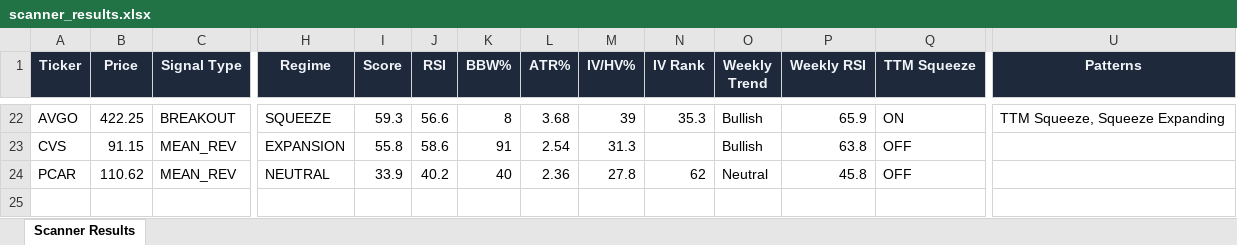
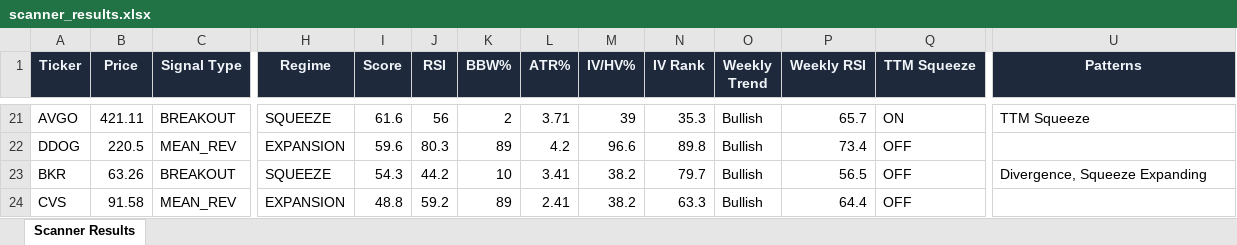
Before and after one commit to 6000rr4n/BM-screener, an Excel workbook: output/scanner_results.xlsx, sheet Scanner Results, drawn as a sheet; only a part is shown, gaps mark what is left out; values as stored, in another font and other column widths than the file's, no borders; removed rows and columns are numbered as before the commit, all else as after; rows hold the shown columns only; the diff covers the shown part only; the diff names each change by its address in the sheet, - before the commit and + after, or states it on an @@ line.

```diff
--- a/output/scanner_results.xlsx (sheet Scanner Results)
+++ b/output/scanner_results.xlsx (sheet Scanner Results)
-B21 (Price): 422.25
+B21 (Price): 421.11
-I21 (Score): 59.3
+I21 (Score): 61.6
-J21 (RSI): 56.6
+J21 (RSI): 56
-K21 (BBW%): 8
+K21 (BBW%): 2
-L21 (ATR%): 3.68
+L21 (ATR%): 3.71
-P21 (Weekly RSI): 65.9
+P21 (Weekly RSI): 65.7
-U21 (Patterns): TTM Squeeze, Squeeze Expanding
+U21 (Patterns): TTM Squeeze
+row 22: DDOG | 220.5 | MEAN_REV | EXPANSION | 59.6 | 80.3 | 89 | 4.2 | 96.6 | 89.8 | Bullish | 73.4 | OFF
+row 23: BKR | 63.26 | BREAKOUT | SQUEEZE | 54.3 | 44.2 | 10 | 3.41 | 38.2 | 79.7 | Bullish | 56.5 | OFF | Divergence, Squeeze Expanding
-B24 (Price): 91.15
+B24 (Price): 91.58
-I24 (Score): 55.8
+I24 (Score): 48.8
-J24 (RSI): 58.6
+J24 (RSI): 59.2
-K24 (BBW%): 91
+K24 (BBW%): 89
-L24 (ATR%): 2.54
+L24 (ATR%): 2.41
-M24 (IV/HV%): 31.3
+M24 (IV/HV%): 38.2
-N24 (IV Rank): (empty)
+N24 (IV Rank): 63.3
-P24 (Weekly RSI): 63.8
+P24 (Weekly RSI): 64.4
-row 24: PCAR | 110.62 | MEAN_REV | NEUTRAL | 33.9 | 40.2 | 40 | 2.36 | 27.8 | 62 | Neutral | 45.8 | OFF
```
Also changed, not shown: 10 added rows, 11 removed rows and 75 edited cells elsewhere in this sheet, 1 other file.
